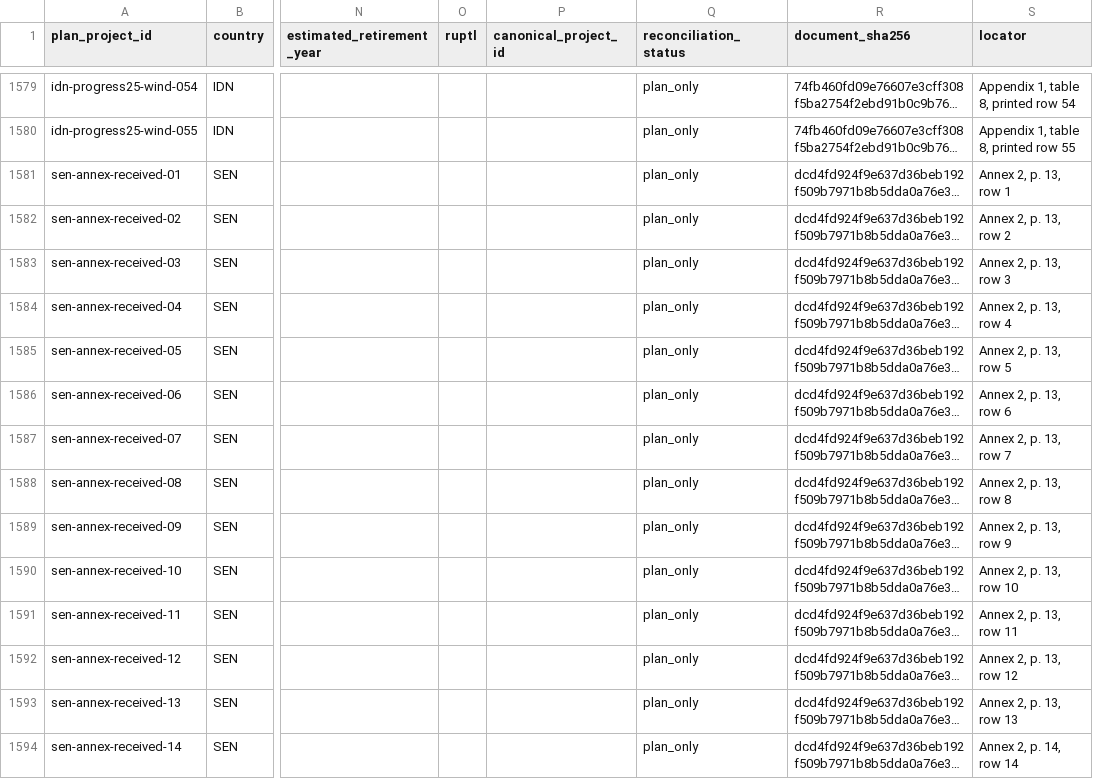
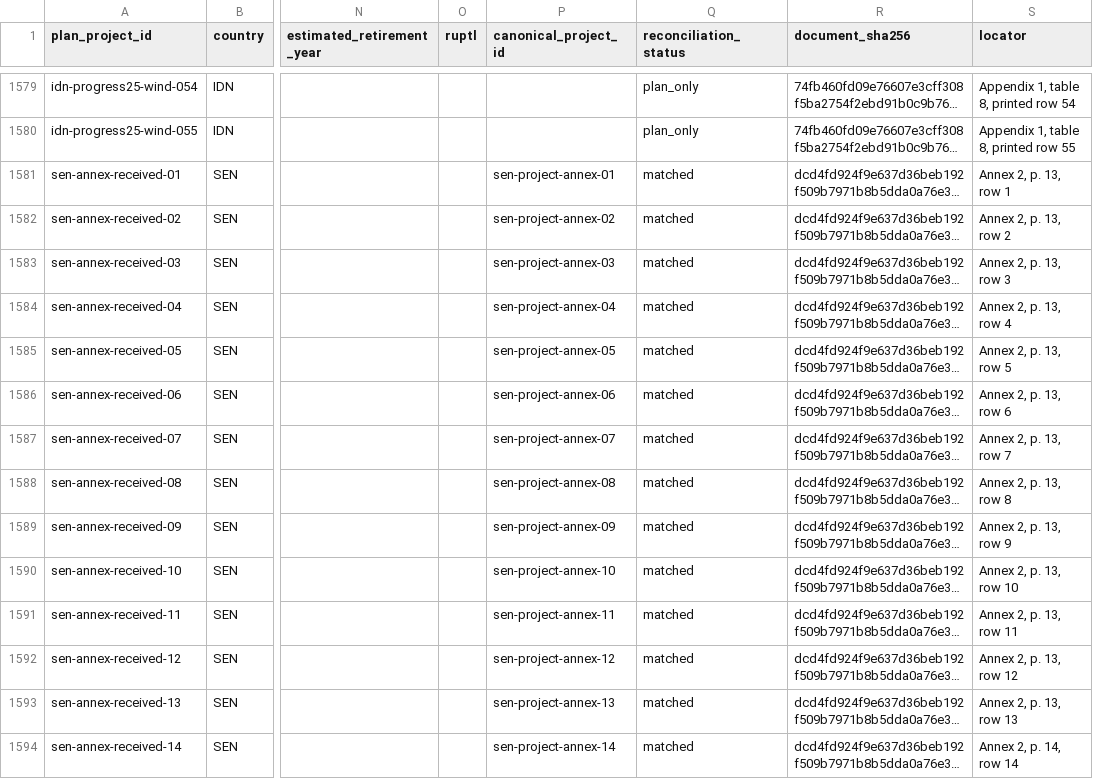
Before and after one commit to MinhHaDuong/climate-finance-het, a CSV file: data/jetp/plan-projects.csv, drawn as a sheet; only a part is shown, gaps mark what is left out; long unchanged cells end in …; the diff covers the shown part only; the diff names each change by its address in the sheet, - before the commit and + after, or states it on an @@ line.

```diff
--- a/data/jetp/plan-projects.csv
+++ b/data/jetp/plan-projects.csv
-P1581 (canonical_project_id): (empty)
+P1581 (canonical_project_id): sen-project-annex-01
-Q1581:Q1594 (reconciliation_status): plan_only
+Q1581:Q1594 (reconciliation_status): matched
-P1582 (canonical_project_id): (empty)
+P1582 (canonical_project_id): sen-project-annex-02
-P1583 (canonical_project_id): (empty)
+P1583 (canonical_project_id): sen-project-annex-03
-P1584 (canonical_project_id): (empty)
+P1584 (canonical_project_id): sen-project-annex-04
-P1585 (canonical_project_id): (empty)
+P1585 (canonical_project_id): sen-project-annex-05
-P1586 (canonical_project_id): (empty)
+P1586 (canonical_project_id): sen-project-annex-06
-P1587 (canonical_project_id): (empty)
+P1587 (canonical_project_id): sen-project-annex-07
-P1588 (canonical_project_id): (empty)
+P1588 (canonical_project_id): sen-project-annex-08
-P1589 (canonical_project_id): (empty)
+P1589 (canonical_project_id): sen-project-annex-09
-P1590 (canonical_project_id): (empty)
+P1590 (canonical_project_id): sen-project-annex-10
-P1591 (canonical_project_id): (empty)
+P1591 (canonical_project_id): sen-project-annex-11
-P1592 (canonical_project_id): (empty)
+P1592 (canonical_project_id): sen-project-annex-12
-P1593 (canonical_project_id): (empty)
+P1593 (canonical_project_id): sen-project-annex-13
-P1594 (canonical_project_id): (empty)
+P1594 (canonical_project_id): sen-project-annex-14
```
Also changed, not shown: 81 edited cells elsewhere in this file, data/jetp/events.csv, data/jetp/implementation-events.csv, 12 other files.
